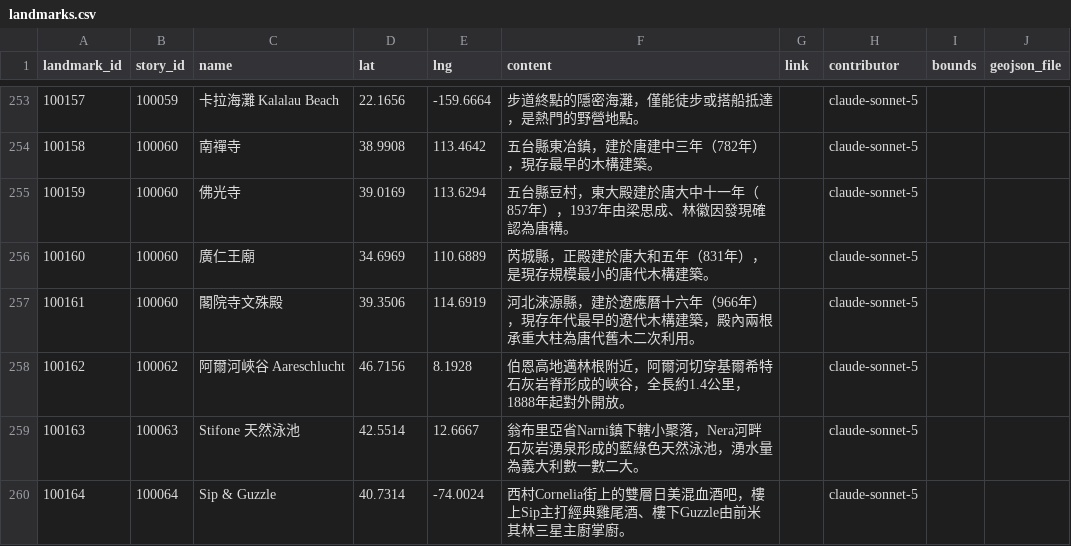
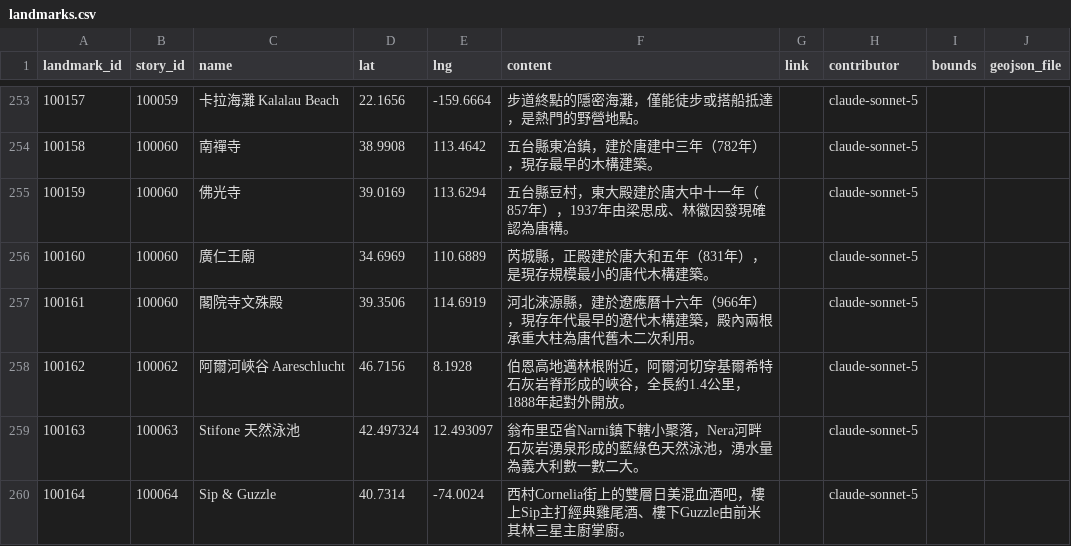
Before and after one commit to ioksengtan/Listmap_v0d3, a CSV file: data/landmarks.csv, drawn as a sheet; only a part is shown, gaps mark what is left out.

```diff
--- a/data/landmarks.csv
+++ b/data/landmarks.csv
@@ -258,3 +258,3 @@ landmark_id,story_id,name,lat,lng,content,link,contributor,bounds,geojson_file
 100162,100062,阿爾河峽谷 Aareschlucht,46.7156,8.1928,伯恩高地邁林根附近，阿爾河切穿基爾希特石灰岩脊形成的峽谷，全長約1.4公里，1888年起對外開放。,,claude-sonnet-5
-100163,100063,Stifone 天然泳池,42.5514,12.6667,翁布里亞省Narni鎮下轄小聚落，Nera河畔石灰岩湧泉形成的藍綠色天然泳池，湧水量為義大利數一數二大。,,claude-sonnet-5
+100163,100063,Stifone 天然泳池,42.497324,12.493097,翁布里亞省Narni鎮下轄小聚落，Nera河畔石灰岩湧泉形成的藍綠色天然泳池，湧水量為義大利數一數二大。,,claude-sonnet-5
 100164,100064,Sip & Guzzle,40.7314,-74.0024,西村Cornelia街上的雙層日美混血酒吧，樓上Sip主打經典雞尾酒、樓下Guzzle由前米其林三星主廚掌廚。,,claude-sonnet-5
```
Also changed, not shown: 2 other files.
